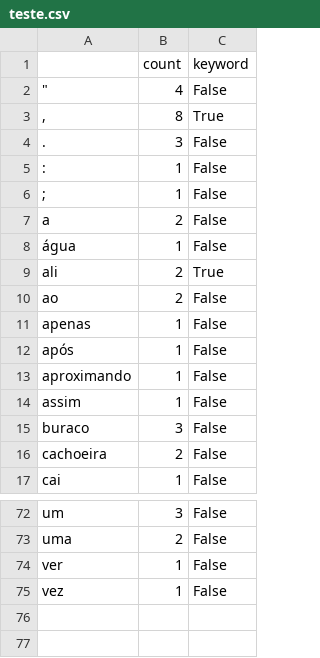
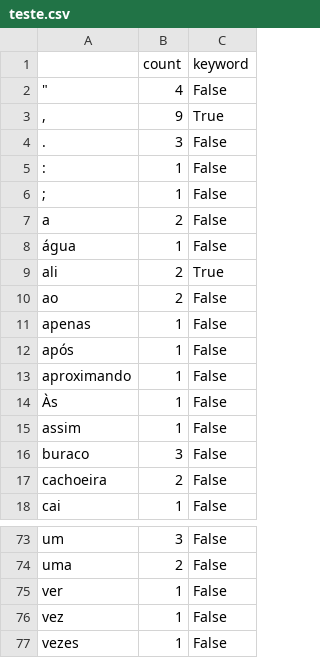
Before and after one commit to rodmagaldi/pcs3216-p1, a CSV file: teste.csv, drawn as a sheet; only a part is shown, gaps mark what is left out.

```diff
--- a/teste.csv
+++ b/teste.csv
@@ -2,3 +2,3 @@
 """",4,False
-",",8,True
+",",9,True
 .,3,False
@@ -13,2 +13,3 @@ após,1,False
 aproximando,1,False
+Às,1,False
 assim,1,False
@@ -75 +76,2 @@ ver,1,False
 vez,1,False
+vezes,1,False
```
Also changed, not shown: 4 other files.
